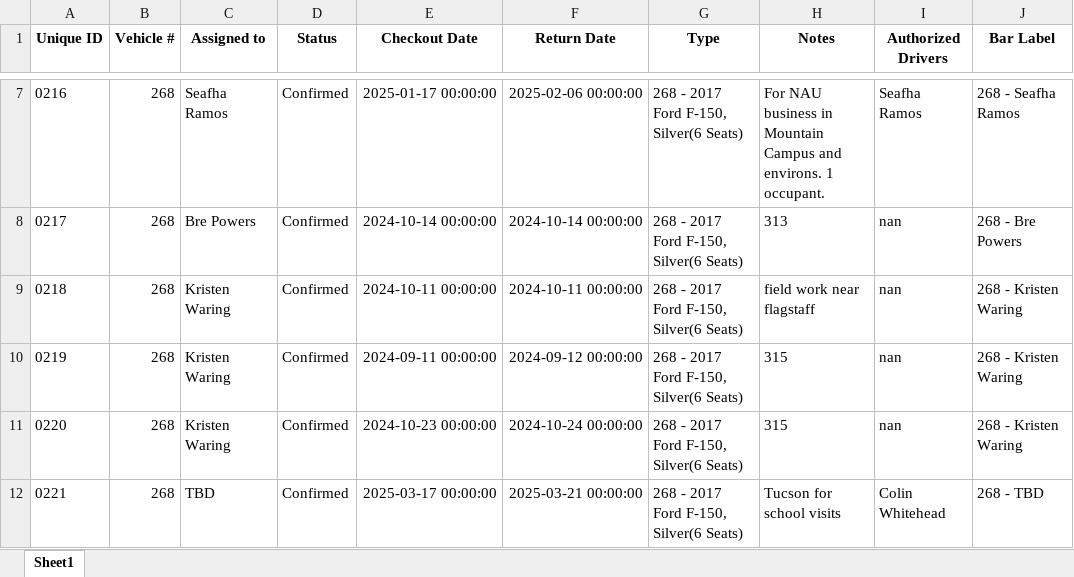
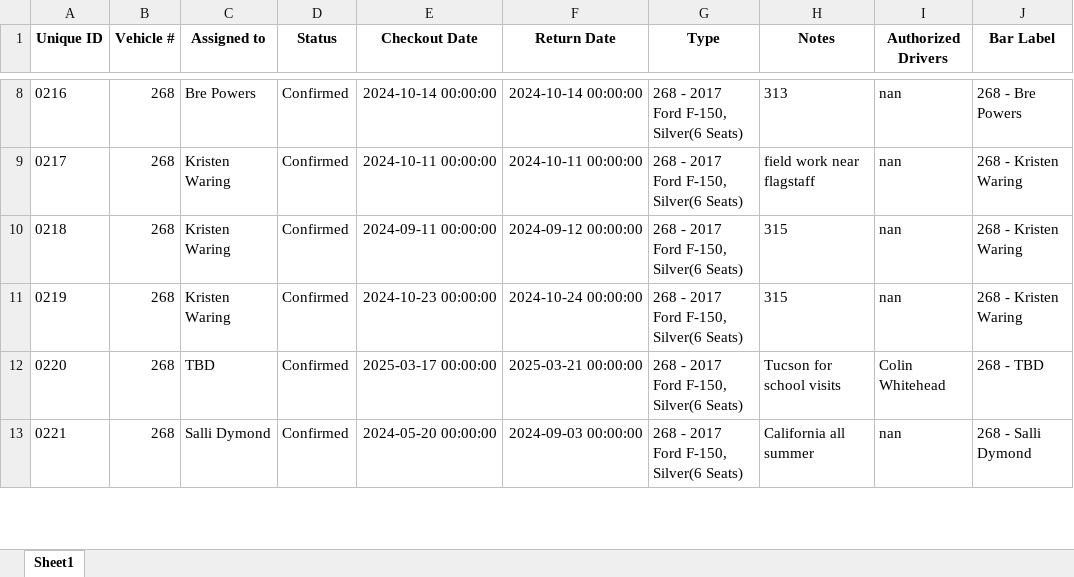
Before and after one commit to forestryvehicleadmin/Vehicle_Gantt, an Excel workbook: Vehicle_Checkout_List.xlsx, sheet Sheet1, drawn as a sheet; only a part is shown, gaps mark what is left out; values as stored, in another font and other column widths than the file's, no borders; addresses are those after the commit; the diff covers the shown part only; the diff names each change by its address in the sheet, - before the commit and + after, or states it on an @@ line.

```diff
--- a/Vehicle_Checkout_List.xlsx (sheet Sheet1)
+++ b/Vehicle_Checkout_List.xlsx (sheet Sheet1)
-C8 (Assigned to): Seafha Ramos
+C8 (Assigned to): Bre Powers
-E8 (Checkout Date): 2025-01-17 00:00:00
+E8 (Checkout Date): 2024-10-14 00:00:00
-F8 (Return Date): 2025-02-06 00:00:00
+F8 (Return Date): 2024-10-14 00:00:00
-H8 (Notes): For NAU business in Mountain Campus and environs. 1 occupant.
+H8 (Notes): 313
-I8 (Authorized Drivers): Seafha Ramos
+I8 (Authorized Drivers): nan
-J8 (Bar Label): 268 - Seafha Ramos
+J8 (Bar Label): 268 - Bre Powers
-C9 (Assigned to): Bre Powers
+C9 (Assigned to): Kristen Waring
-E9 (Checkout Date): 2024-10-14 00:00:00
+E9 (Checkout Date): 2024-10-11 00:00:00
-F9 (Return Date): 2024-10-14 00:00:00
+F9 (Return Date): 2024-10-11 00:00:00
-H9 (Notes): 313
+H9 (Notes): field work near flagstaff
-J9 (Bar Label): 268 - Bre Powers
+J9 (Bar Label): 268 - Kristen Waring
-E10 (Checkout Date): 2024-10-11 00:00:00
+E10 (Checkout Date): 2024-09-11 00:00:00
-F10 (Return Date): 2024-10-11 00:00:00
+F10 (Return Date): 2024-09-12 00:00:00
-H10 (Notes): field work near flagstaff
+H10 (Notes): 315
-E11 (Checkout Date): 2024-09-11 00:00:00
+E11 (Checkout Date): 2024-10-23 00:00:00
-F11 (Return Date): 2024-09-12 00:00:00
+F11 (Return Date): 2024-10-24 00:00:00
-C12 (Assigned to): Kristen Waring
+C12 (Assigned to): TBD
-E12 (Checkout Date): 2024-10-23 00:00:00
+E12 (Checkout Date): 2025-03-17 00:00:00
-F12 (Return Date): 2024-10-24 00:00:00
+F12 (Return Date): 2025-03-21 00:00:00
-H12 (Notes): 315
+H12 (Notes): Tucson for school visits
-I12 (Authorized Drivers): nan
+I12 (Authorized Drivers): Colin Whitehead
-J12 (Bar Label): 268 - Kristen Waring
+J12 (Bar Label): 268 - TBD
-C13 (Assigned to): TBD
+C13 (Assigned to): Salli Dymond
-E13 (Checkout Date): 2025-03-17 00:00:00
+E13 (Checkout Date): 2024-05-20 00:00:00
-F13 (Return Date): 2025-03-21 00:00:00
+F13 (Return Date): 2024-09-03 00:00:00
-H13 (Notes): Tucson for school visits
+H13 (Notes): California all summer
-I13 (Authorized Drivers): Colin Whitehead
+I13 (Authorized Drivers): nan
-J13 (Bar Label): 268 - TBD
+J13 (Bar Label): 268 - Salli Dymond
```
Also changed, not shown: 1 added row, 1 removed row and 1104 edited cells elsewhere in this sheet.
